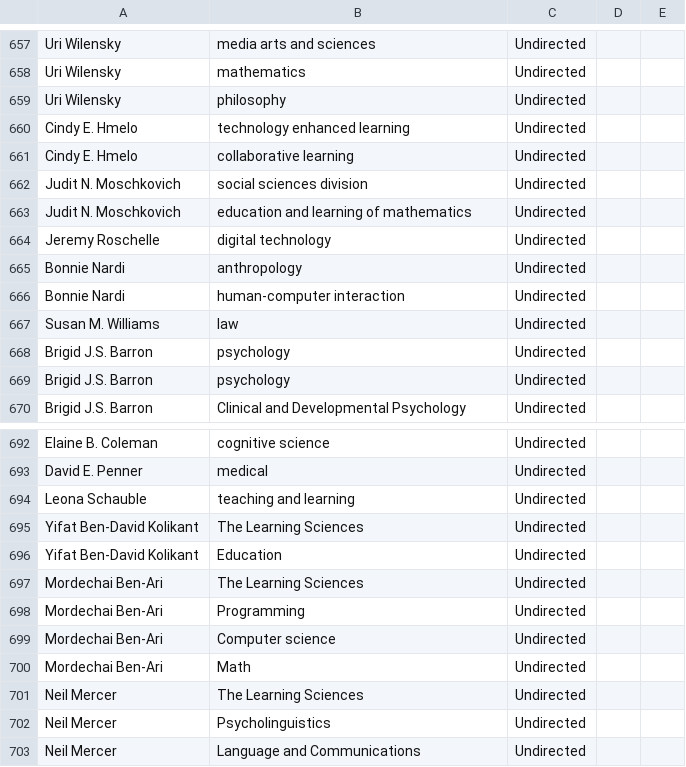
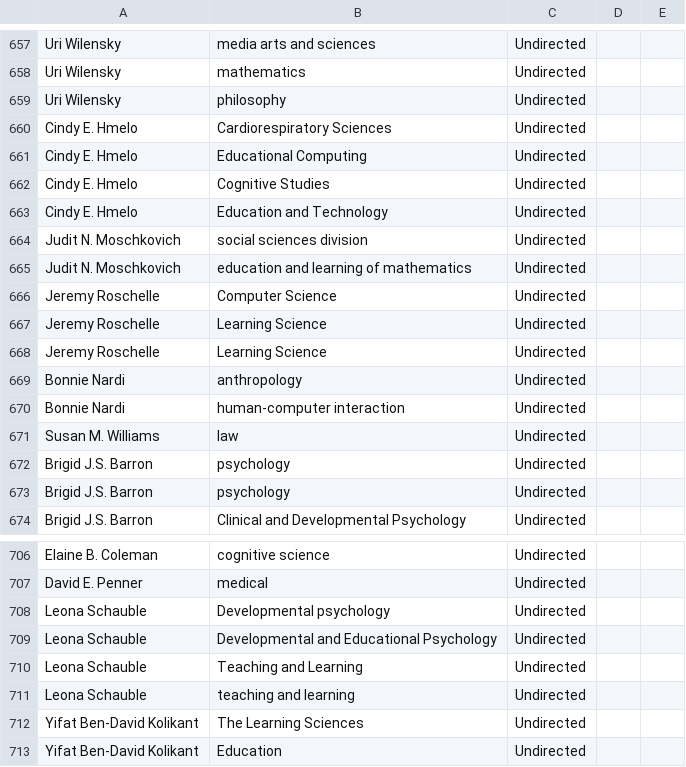
Before and after one commit to JingjingBNU/The-Learning-Sciences, a CSV file: data/edgelist.csv, drawn as a sheet; only a part is shown, gaps mark what is left out; the shorter side is filled out with more unchanged rows; the diff covers the shown part only.

Commit message:
Update edgelist.csv
我是路瑶，我所做的工作有：
1. 我增加了660行Cindy E. Hmelo的教育背景和工作方向。
2. 更新了666行Jeremy Roschelle的资料
3. 增加了672行Brigid J.S. Barron现在的工作方向（Developmental Psychology）
4. 680行，哲学和艺术背景更新为心理、教育（STEM），师兄师姐当时应该是找错人了
5. 更新了685行，John D. Bransford的背景
6. 补充了690行Phyllis C. Blumenfeld的背景
7. 补充了696行Kristin的现在方向：STEM Education
8. 补充了702行Richard的教育背景
9. 补充了708行Leona Schauble的教育背景

```diff
--- a/data/edgelist.csv
+++ b/data/edgelist.csv
@@ -659,7 +659,11 @@ Uri Wilensky,mathematics,Undirected
 Uri Wilensky,philosophy,Undirected
-Cindy E. Hmelo,technology enhanced learning,Undirected
-Cindy E. Hmelo,collaborative learning,Undirected
+Cindy E. Hmelo,Cardiorespiratory Sciences,Undirected		
+Cindy E. Hmelo,Educational Computing,Undirected
+Cindy E. Hmelo,Cognitive Studies,Undirected
+Cindy E. Hmelo, Education and Technology,Undirected
 Judit N. Moschkovich,social sciences division,Undirected
 Judit N. Moschkovich,education and learning of mathematics,Undirected
-Jeremy Roschelle,digital technology,Undirected
+Jeremy Roschelle,Computer Science,Undirected
+Jeremy Roschelle,Learning Science,Undirected
+Jeremy Roschelle,Learning Science,Undirected
 Bonnie Nardi,anthropology,Undirected
@@ -693,2 +707,5 @@ Elaine B. Coleman,cognitive science,Undirected
 David E. Penner,medical,Undirected
+Leona Schauble,Developmental psychology,Undirected
+Leona Schauble,Developmental and Educational Psychology,Undirected	
+Leona Schauble,Teaching and Learning,Undirected		
 Leona Schauble,teaching and learning,Undirected
```
Also changed, not shown: 10 added rows and 8 edited cells elsewhere in this file.
